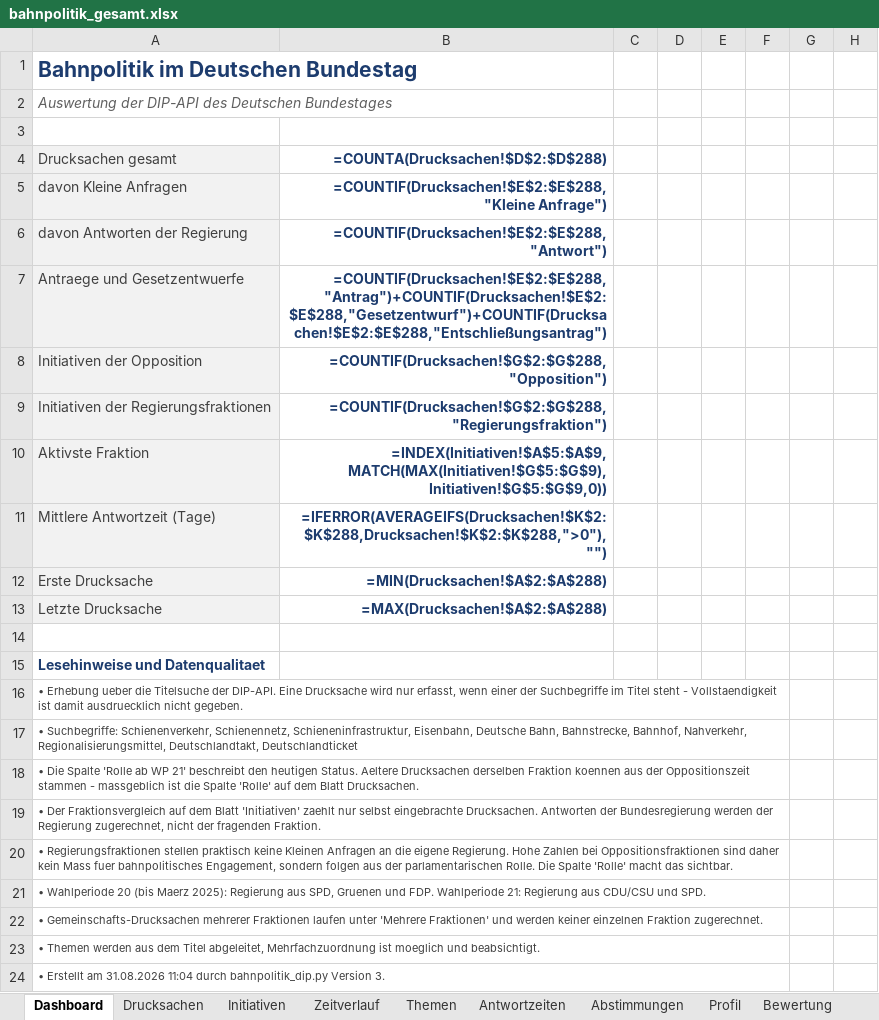
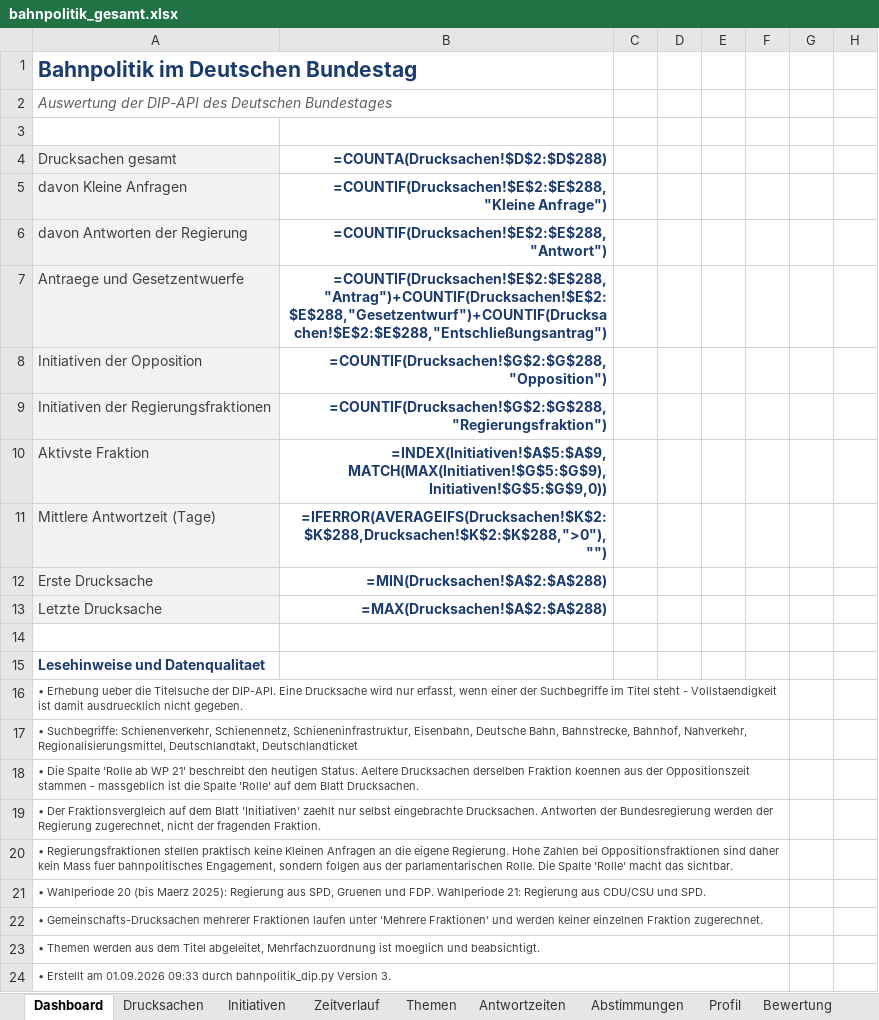
Before and after one commit to Penetrationpasi-hub/DIP-API, an Excel workbook: bahnpolitik_gesamt.xlsx, sheet Dashboard, drawn as a sheet; only a part is shown; values as stored, in another font and other column widths than the file's, no borders; formulas without a stored value are shown as written; charts and pictures not drawn; the diff names each change by its address in the sheet, - before the commit and + after, or states it on an @@ line.

```diff
--- a/bahnpolitik_gesamt.xlsx (sheet Dashboard)
+++ b/bahnpolitik_gesamt.xlsx (sheet Dashboard)
-A24 (Drucksachen gesamt): …Erstellt am 31.08.2026 11:04 durch bahnpolitik_dip.py…
+A24 (Drucksachen gesamt): …Erstellt am 01.09.2026 09:33 durch bahnpolitik_dip.py…
```
